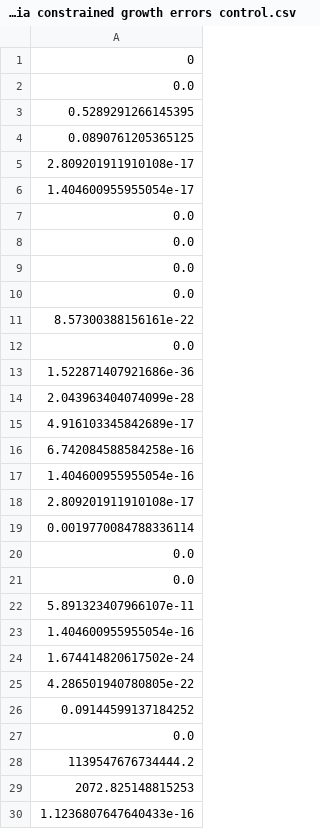
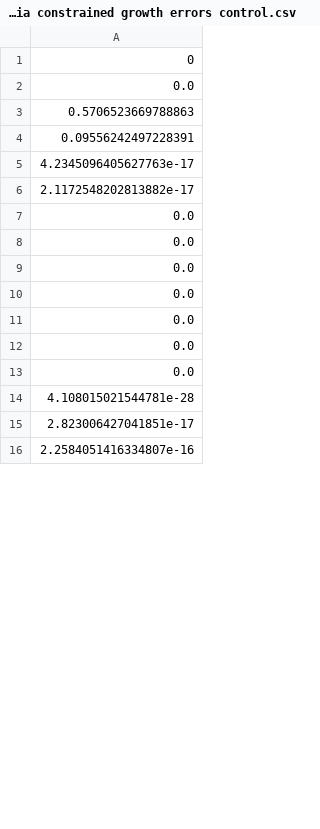
Before and after one commit to AllisonNg067/HypoxiaCode, a CSV file: setonix hypoxia constrained growth errors control.csv, drawn as a sheet; only a part is shown; the diff covers the shown part only.

```diff
--- a/setonix hypoxia constrained growth errors control.csv
+++ b/setonix hypoxia constrained growth errors control.csv
@@ -2,6 +2,6 @@
 0.0
-0.5289291266145395
-0.0890761205365125
-2.809201911910108e-17
-1.404600955955054e-17
+0.5706523669788863
+0.09556242497228391
+4.2345096405627763e-17
+2.1172548202813882e-17
 0.0
@@ -10,21 +10,7 @@
 0.0
-8.57300388156161e-22
-0.0
-1.522871407921686e-36
-2.043963404074099e-28
-4.916103345842689e-17
-6.742084588584258e-16
-1.404600955955054e-16
-2.809201911910108e-17
-0.0019770084788336114
 0.0
 0.0
-5.891323407966107e-11
-1.404600955955054e-16
-1.674414820617502e-24
-4.286501940780805e-22
-0.09144599137184252
 0.0
-1139547676734444.2
-2072.825148815253
-1.1236807647640433e-16
+4.108015021544781e-28
+2.823006427041851e-17
+2.2584051416334807e-16
```
Also changed, not shown: 17 added rows, 4 removed rows and 3 edited cells elsewhere in this file, setonix hypoxia constrained growth means control.csv, 29 other files.
